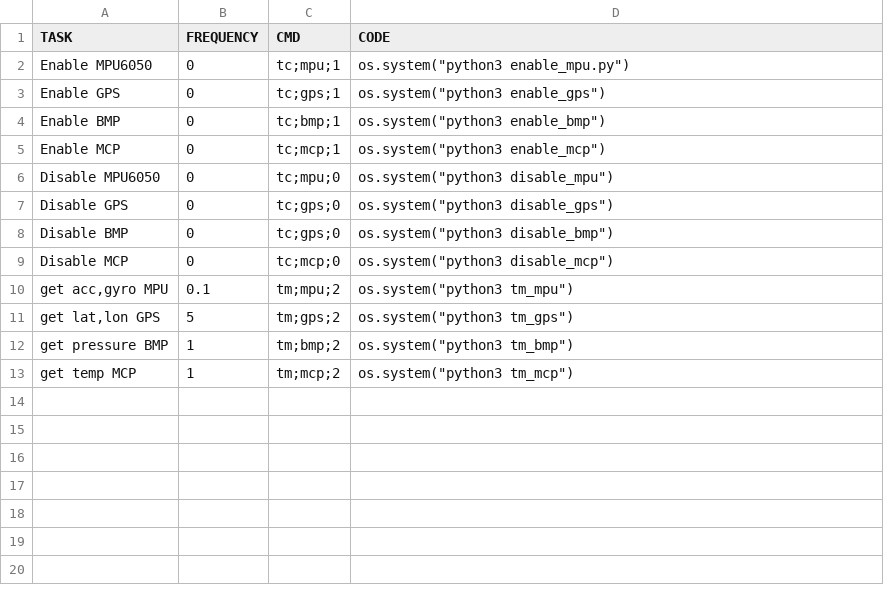
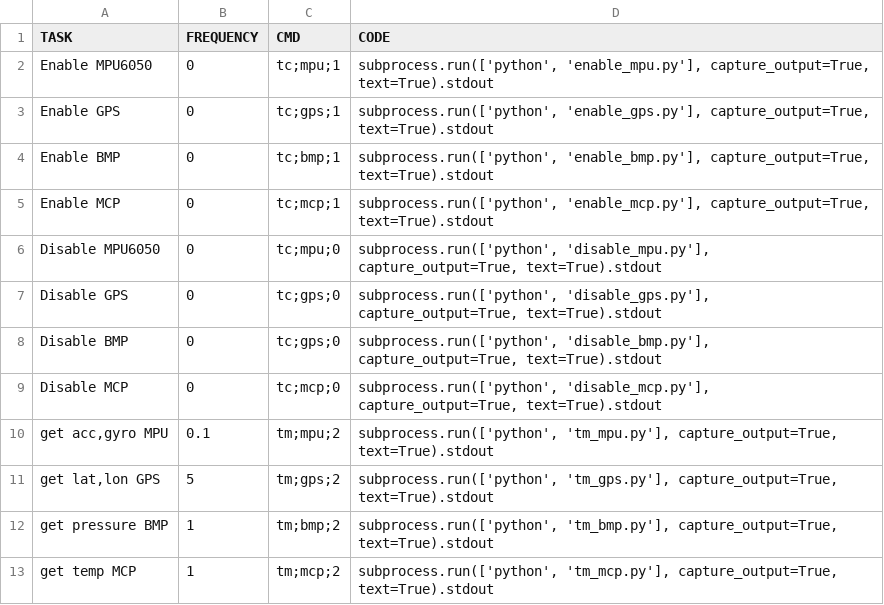
Before and after one commit to fifaak/Cansat2024, a CSV file: fp.csv, drawn as a sheet.

```diff
--- a/fp.csv
+++ b/fp.csv
@@ -1,13 +1,13 @@
 TASK,FREQUENCY,CMD,CODE
-Enable MPU6050,0,tc;mpu;1,os.system("python3 enable_mpu.py")
-Enable GPS,0,tc;gps;1,os.system("python3 enable_gps")
-Enable BMP,0,tc;bmp;1,os.system("python3 enable_bmp")
-Enable MCP,0,tc;mcp;1,os.system("python3 enable_mcp")
-Disable MPU6050,0,tc;mpu;0,os.system("python3 disable_mpu")
-Disable GPS,0,tc;gps;0,os.system("python3 disable_gps")
-Disable BMP,0,tc;gps;0,os.system("python3 disable_bmp")
-Disable MCP,0,tc;mcp;0,os.system("python3 disable_mcp")
-"get acc,gyro MPU",0.1,tm;mpu;2,os.system("python3 tm_mpu")
-"get lat,lon GPS",5,tm;gps;2,os.system("python3 tm_gps")
-get pressure BMP,1,tm;bmp;2,os.system("python3 tm_bmp")
-get temp MCP,1,tm;mcp;2,os.system("python3 tm_mcp")
+Enable MPU6050,0,tc;mpu;1,"subprocess.run(['python', 'enable_mpu.py'], capture_output=True, text=True).stdout"
+Enable GPS,0,tc;gps;1,"subprocess.run(['python', 'enable_gps.py'], capture_output=True, text=True).stdout"
+Enable BMP,0,tc;bmp;1,"subprocess.run(['python', 'enable_bmp.py'], capture_output=True, text=True).stdout"
+Enable MCP,0,tc;mcp;1,"subprocess.run(['python', 'enable_mcp.py'], capture_output=True, text=True).stdout"
+Disable MPU6050,0,tc;mpu;0,"subprocess.run(['python', 'disable_mpu.py'], capture_output=True, text=True).stdout"
+Disable GPS,0,tc;gps;0,"subprocess.run(['python', 'disable_gps.py'], capture_output=True, text=True).stdout"
+Disable BMP,0,tc;gps;0,"subprocess.run(['python', 'disable_bmp.py'], capture_output=True, text=True).stdout"
+Disable MCP,0,tc;mcp;0,"subprocess.run(['python', 'disable_mcp.py'], capture_output=True, text=True).stdout"
+"get acc,gyro MPU",0.1,tm;mpu;2,"subprocess.run(['python', 'tm_mpu.py'], capture_output=True, text=True).stdout"
+"get lat,lon GPS",5,tm;gps;2,"subprocess.run(['python', 'tm_gps.py'], capture_output=True, text=True).stdout"
+get pressure BMP,1,tm;bmp;2,"subprocess.run(['python', 'tm_bmp.py'], capture_output=True, text=True).stdout"
+get temp MCP,1,tm;mcp;2,"subprocess.run(['python', 'tm_mcp.py'], capture_output=True, text=True).stdout"
```
Also changed, not shown: 9 other files.
